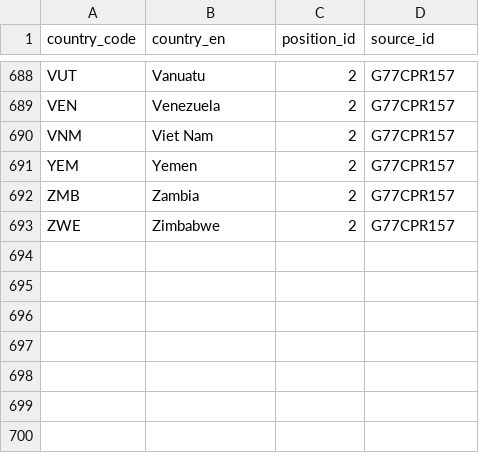
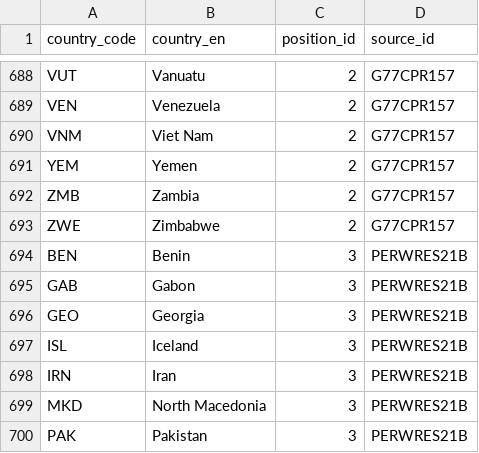
Before and after one commit to WWF-Deutschland/plastic-navigator, a CSV file: data/layers/policy/country-positions.csv, drawn as a sheet; only a part is shown, gaps mark what is left out.

Commit message:
Adding new co-sponsors Peru/Rwanda Res
Benin, Gabon, Georgia, Iceland, Iran, North Macedonia, Pakistan

```diff
--- a/data/layers/policy/country-positions.csv
+++ b/data/layers/policy/country-positions.csv
@@ -693 +693,8 @@ ZMB,Zambia,2,G77CPR157
 ZWE,Zimbabwe,2,G77CPR157
+BEN,Benin,3,PERWRES21B
+GAB,Gabon,3,PERWRES21B
+GEO,Georgia,3,PERWRES21B
+ISL,Iceland,3,PERWRES21B
+IRN,Iran,3,PERWRES21B
+MKD,North Macedonia,3,PERWRES21B
+PAK,Pakistan,3,PERWRES21B
```
